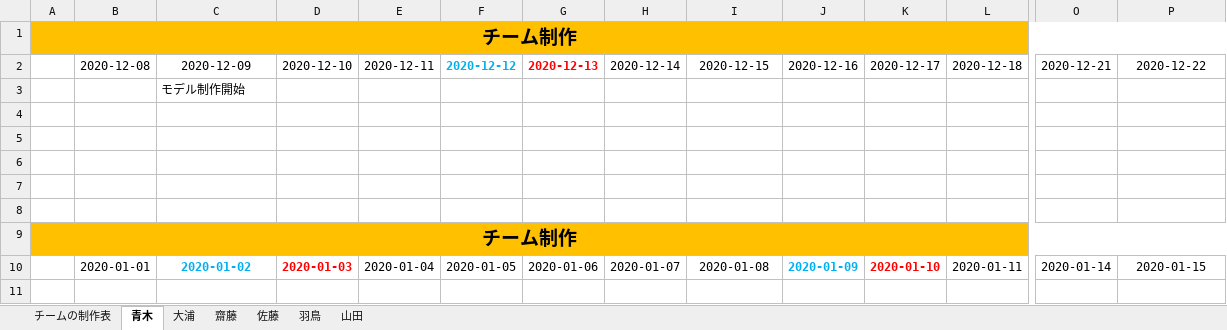
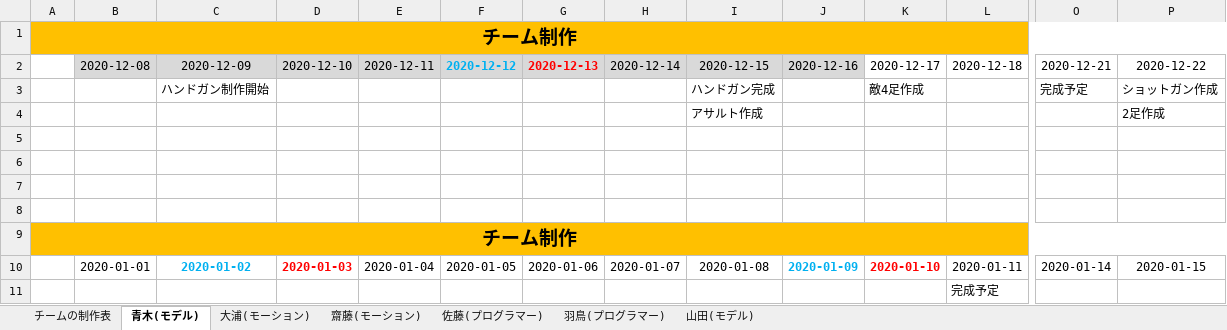
Before and after one commit to Saitouyukihiro/3DGame_Progress, an Excel workbook: Excel/チーム制作_ガントチャート.xlsx, sheet 青木(モデル), drawn as a sheet; only a part is shown, gaps mark what is left out; values as stored, in another font and other column widths than the file's, no borders; removed rows and columns are numbered as before the commit, all else as after; rows hold the shown columns only; the diff names each change by its address in the sheet, - before the commit and + after, or states it on an @@ line.

```diff
--- a/Excel/チーム制作_ガントチャート.xlsx (sheet 青木(モデル))
+++ b/Excel/チーム制作_ガントチャート.xlsx (sheet 青木(モデル))
-sheet tab: 青木
+sheet tab: 青木(モデル)
-sheet tab: 大浦
+sheet tab: 大浦(モーション)
-sheet tab: 齋藤
+sheet tab: 齋藤(モーション)
-sheet tab: 佐藤
+sheet tab: 佐藤(プログラマー)
-sheet tab: 羽鳥
+sheet tab: 羽鳥(プログラマー)
-sheet tab: 山田
+sheet tab: 山田(モデル)
-B2:J2 fill: none
+B2:J2 fill: #D9D9D9
-row 3:  |  | モデル制作開始
-row 3: (empty)
+row 3:  |  | ハンドガン制作開始 |  |  |  |  |  | ハンドガン完成 |  | 敵4足作成 |  | 完成予定 | ショットガン作成
+row 4:  |  |  |  |  |  |  |  | アサルト作成 |  |  |  |  | 2足作成
+row 11:  |  |  |  |  |  |  |  |  |  |  | 完成予定
```
Also changed, not shown: sheet チームの制作表, sheet 山田(モデル), sheet 羽鳥(プログラマー).
